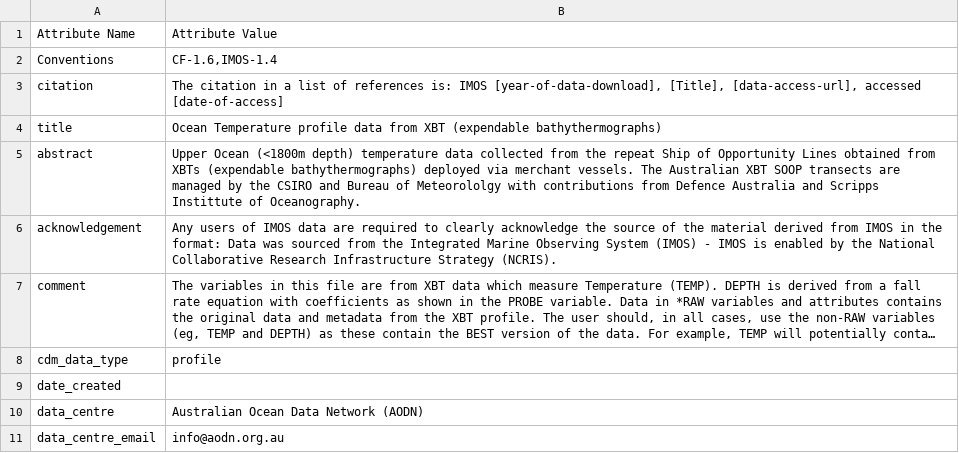
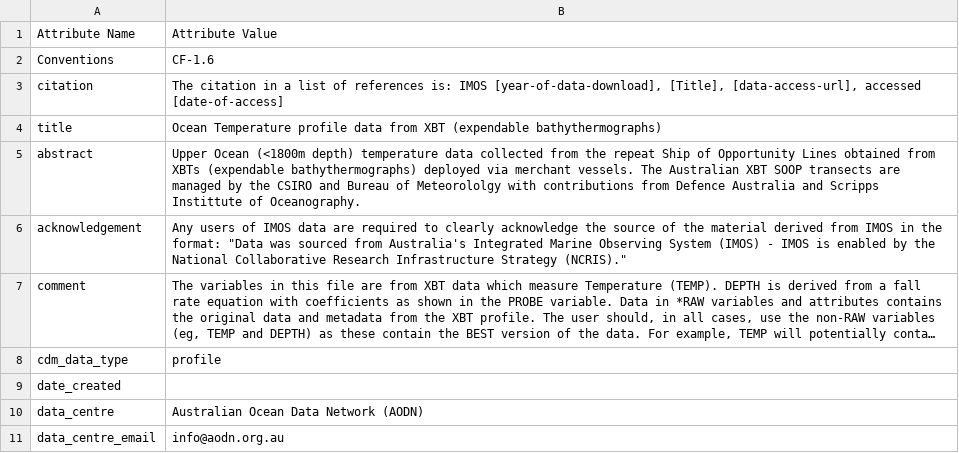
Before and after one commit to BecCowley/data-services, a CSV file: SOOP/SOOP_XBT/DELAYED/netcdfGlobalAtts.csv, drawn as a sheet; only a part is shown; long unchanged cells end in …; the diff names each change by its address in the sheet, - before the commit and + after, or states it on an @@ line.

Commit message:
Update format to meet IMOS requirements.

```diff
--- a/SOOP/SOOP_XBT/DELAYED/netcdfGlobalAtts.csv
+++ b/SOOP/SOOP_XBT/DELAYED/netcdfGlobalAtts.csv
-B2: CF-1.6,IMOS-1.4
+B2: CF-1.6
-B6: …the format: Data was sourced from the Integrated Marine Observing System (IMOS) - IMOS is enabled by the National Collaborative Research Infrastructure Strategy (NCRIS).
+B6: …the format: "Data was sourced from Australia's Integrated Marine Observing System (IMOS) - IMOS is enabled by the National Collaborative Research Infrastructure Strategy (NCRIS)."
```
Also changed, not shown: SOOP/SOOP_XBT/DELAYED/netcdfVars.csv, 2 other files.
